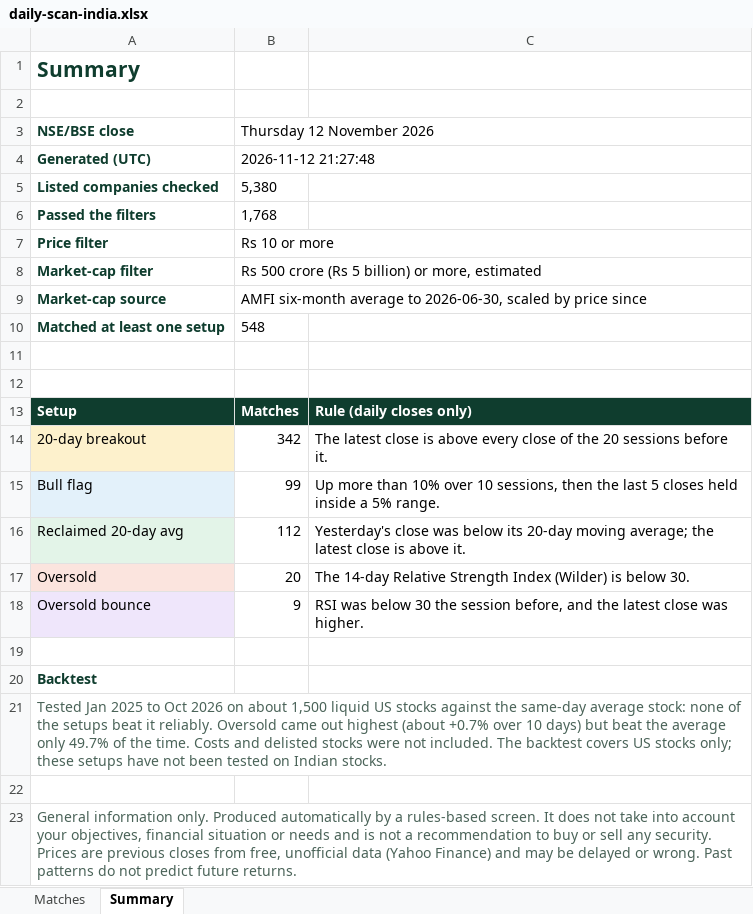
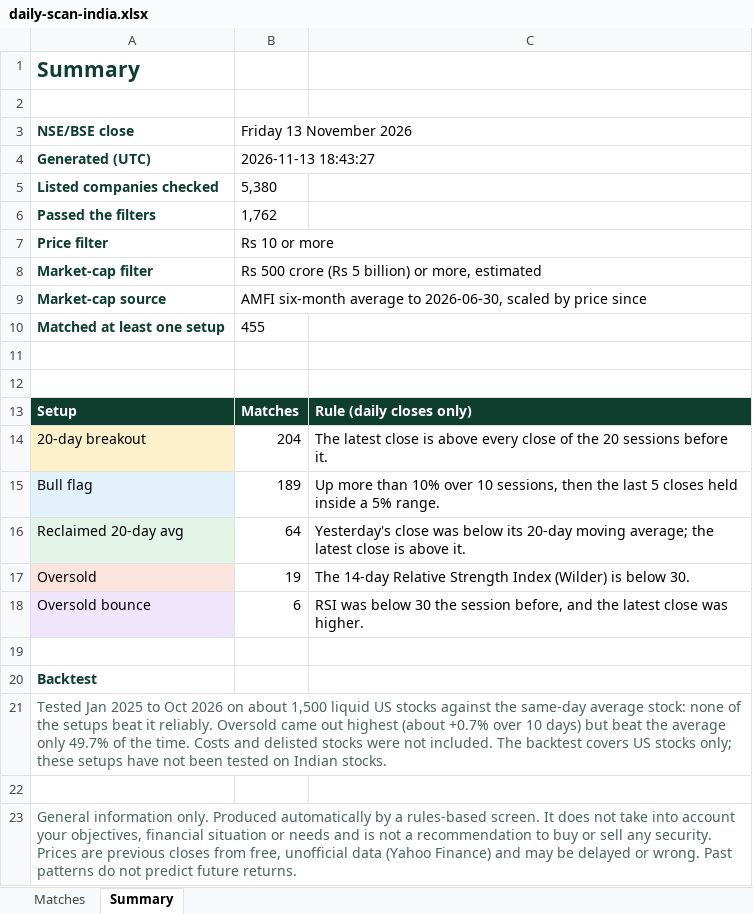
Before and after one commit to RohanTainwala/Finingale, an Excel workbook: data/daily-scan-india.xlsx, sheet Summary, drawn as a sheet; values as stored, in another font and other column widths than the file's, no borders; the diff names each change by its address in the sheet, - before the commit and + after, or states it on an @@ line.

```diff
--- a/data/daily-scan-india.xlsx (sheet Summary)
+++ b/data/daily-scan-india.xlsx (sheet Summary)
-B3: Thursday 12 November 2026
+B3: Friday 13 November 2026
-B4 (Friday 13 November 2026): 2026-11-12 21:27:48
+B4 (Friday 13 November 2026): 2026-11-13 18:43:27
-B6 (Friday 13 November 2026): 1,768
+B6 (Friday 13 November 2026): 1,762
-B10 (Friday 13 November 2026): 548
+B10 (Friday 13 November 2026): 455
-B14 (Friday 13 November 2026): 342
+B14 (Friday 13 November 2026): 204
-B15 (Friday 13 November 2026): 99
+B15 (Friday 13 November 2026): 189
-B16 (Friday 13 November 2026): 112
+B16 (Friday 13 November 2026): 64
-B17 (Friday 13 November 2026): 20
+B17 (Friday 13 November 2026): 19
-B18 (Friday 13 November 2026): 9
+B18 (Friday 13 November 2026): 6
```
Also changed, not shown: sheet Matches, 1 other file.
